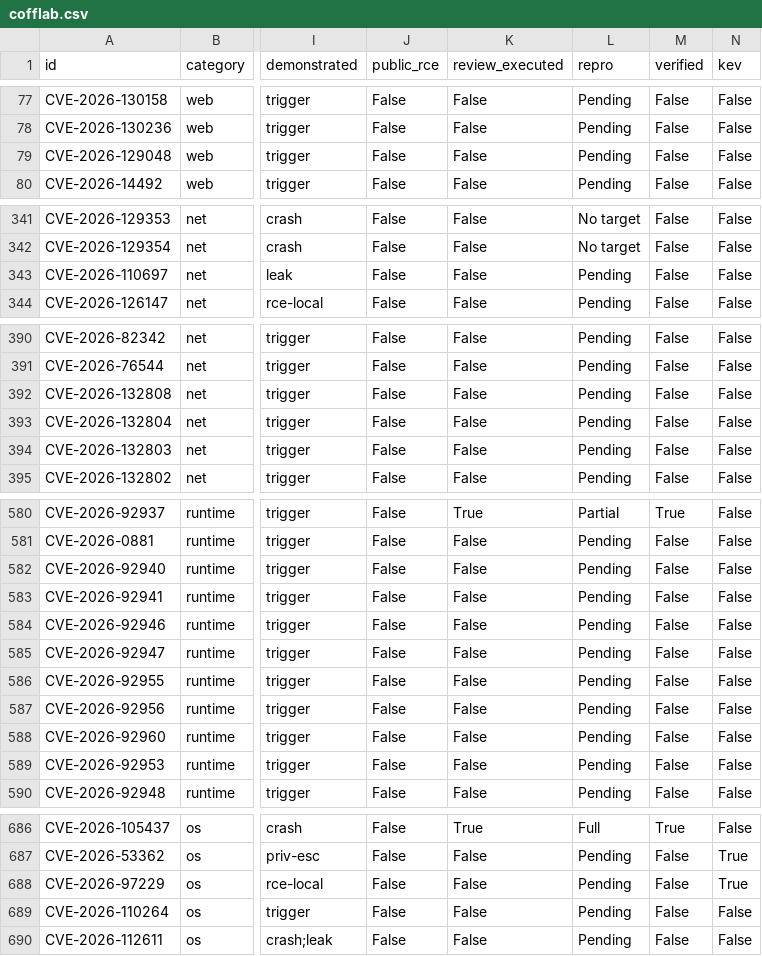
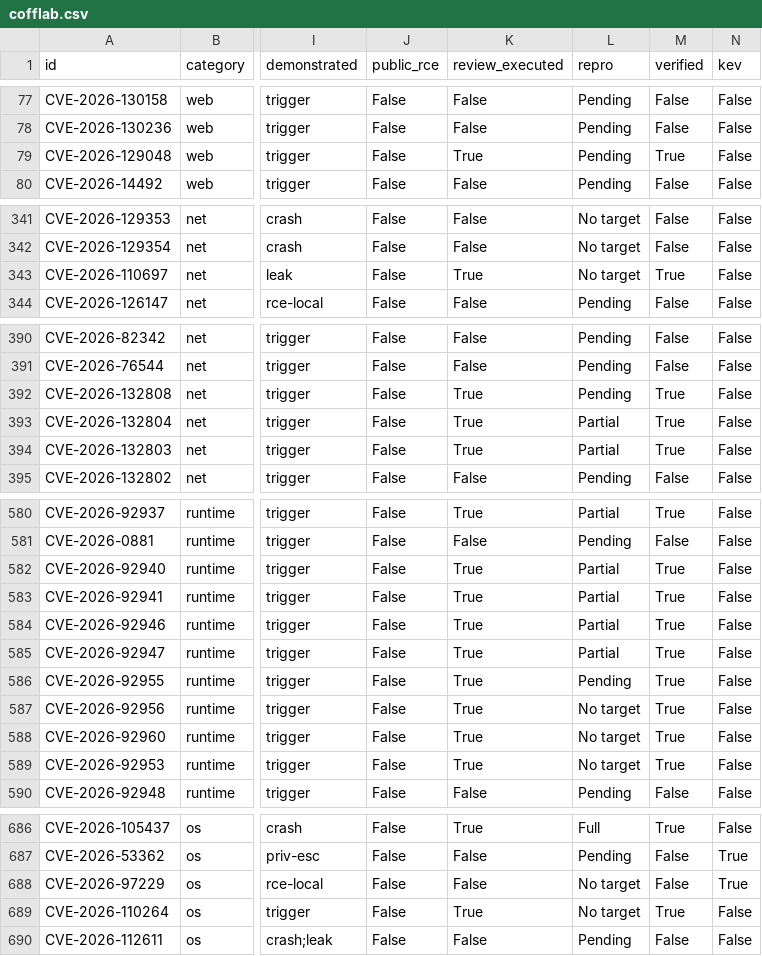
Before and after one commit to Coff0xc/cofflab, a CSV file: dataset/cofflab.csv, drawn as a sheet; only a part is shown, gaps mark what is left out; the diff covers the shown part only; the diff names each change by its address in the sheet, - before the commit and + after, or states it on an @@ line.

Commit message:
Sync catalog: repro batch 3 wave 2 (6 Partial, 6 No target)

```diff
--- a/dataset/cofflab.csv
+++ b/dataset/cofflab.csv
-K79 (review_executed): False
+K79 (review_executed): True
-M79 (verified): False
+M79 (verified): True
-K343 (review_executed): False
+K343 (review_executed): True
-L343 (repro): Pending
+L343 (repro): No target
-M343 (verified): False
+M343 (verified): True
-K392:K394 (review_executed): False
+K392:K394 (review_executed): True
-M392:M394 (verified): False
+M392:M394 (verified): True
-L393:L394 (repro): Pending
+L393:L394 (repro): Partial
-K582:K589 (review_executed): False
+K582:K589 (review_executed): True
-L582:L585 (repro): Pending
+L582:L585 (repro): Partial
-M582:M589 (verified): False
+M582:M589 (verified): True
-L587:L589 (repro): Pending
+L587:L589 (repro): No target
-L688:L689 (repro): Pending
+L688:L689 (repro): No target
-K689 (review_executed): False
+K689 (review_executed): True
-M689 (verified): False
+M689 (verified): True
```
Also changed, not shown: 4 edited cells elsewhere in this file, 2 other files.
